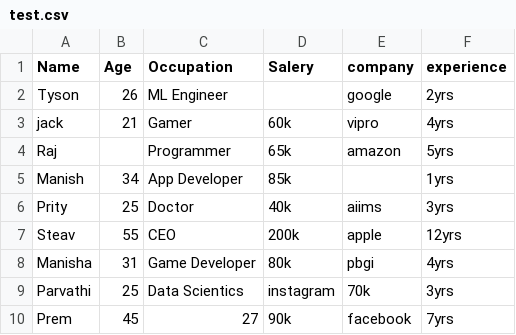
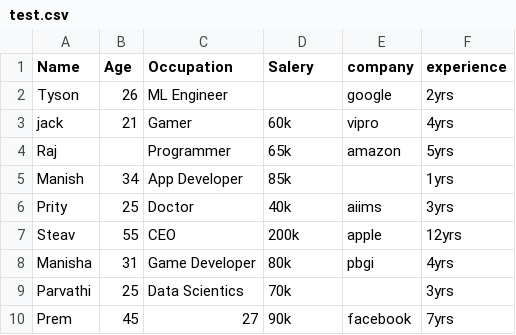
Before and after one commit to AqueeqAzam/data-science-and-machine-learning-datasets, a CSV file: test.csv, drawn as a sheet.

Commit message:
Update test.csv

```diff
--- a/test.csv
+++ b/test.csv
@@ -8,3 +8,3 @@ Steav,55,CEO,200k,apple,12yrs
 Manisha,31,Game Developer,80k,pbgi,4yrs
-Parvathi,25,Data Scientics,instagram ,70k,3yrs
+Parvathi,25,Data Scientics,70k, ,3yrs
 Prem,45,27,90k,facebook,7yrs
```
